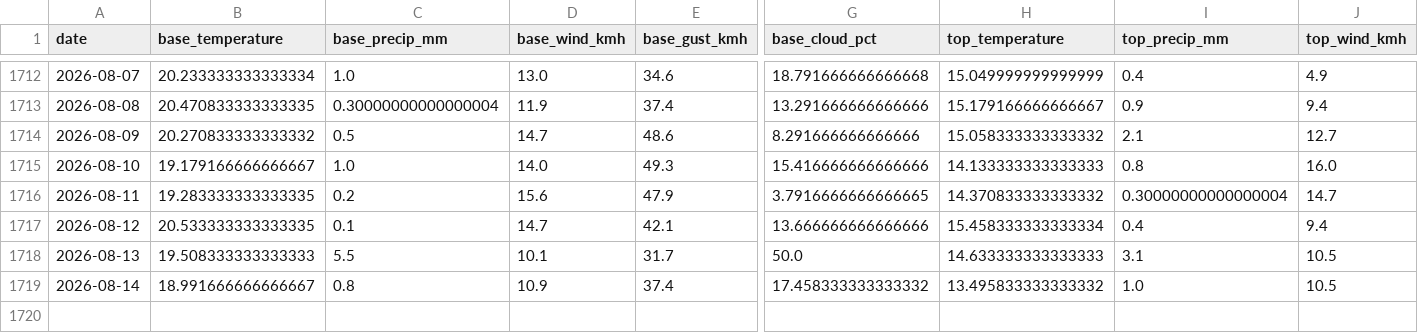
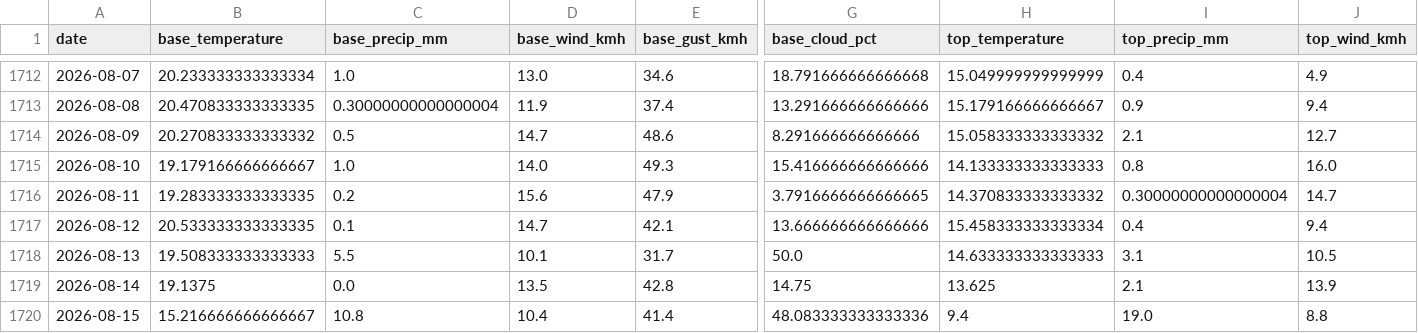
Before and after one commit to CeciliaRodriguez/sierra-nevada-ski-score, a CSV file: data/ski_score_historical.csv, drawn as a sheet; only a part is shown, gaps mark what is left out; rows hold the shown columns only; the diff covers the shown part only; the diff names each change by its address in the sheet, - before the commit and + after, or states it on an @@ line.

```diff
--- a/data/ski_score_historical.csv
+++ b/data/ski_score_historical.csv
-B1719 (base_temperature): 18.991666666666667
+B1719 (base_temperature): 19.1375
-C1719 (base_precip_mm): 0.8
+C1719 (base_precip_mm): 0.0
-D1719 (base_wind_kmh): 10.9
+D1719 (base_wind_kmh): 13.5
-E1719 (base_gust_kmh): 37.4
+E1719 (base_gust_kmh): 42.8
-G1719 (base_cloud_pct): 17.458333333333332
+G1719 (base_cloud_pct): 14.75
-H1719 (top_temperature): 13.495833333333332
+H1719 (top_temperature): 13.625
-I1719 (top_precip_mm): 1.0
+I1719 (top_precip_mm): 2.1
-J1719 (top_wind_kmh): 10.5
+J1719 (top_wind_kmh): 13.9
+row 1720: 2026-08-15 | 15.216666666666667 | 10.8 | 10.4 | 41.4 | 48.083333333333336 | 9.4 | 19.0 | 8.8
```
Also changed, not shown: 9 edited cells elsewhere in this file, data/ski_data.csv.
